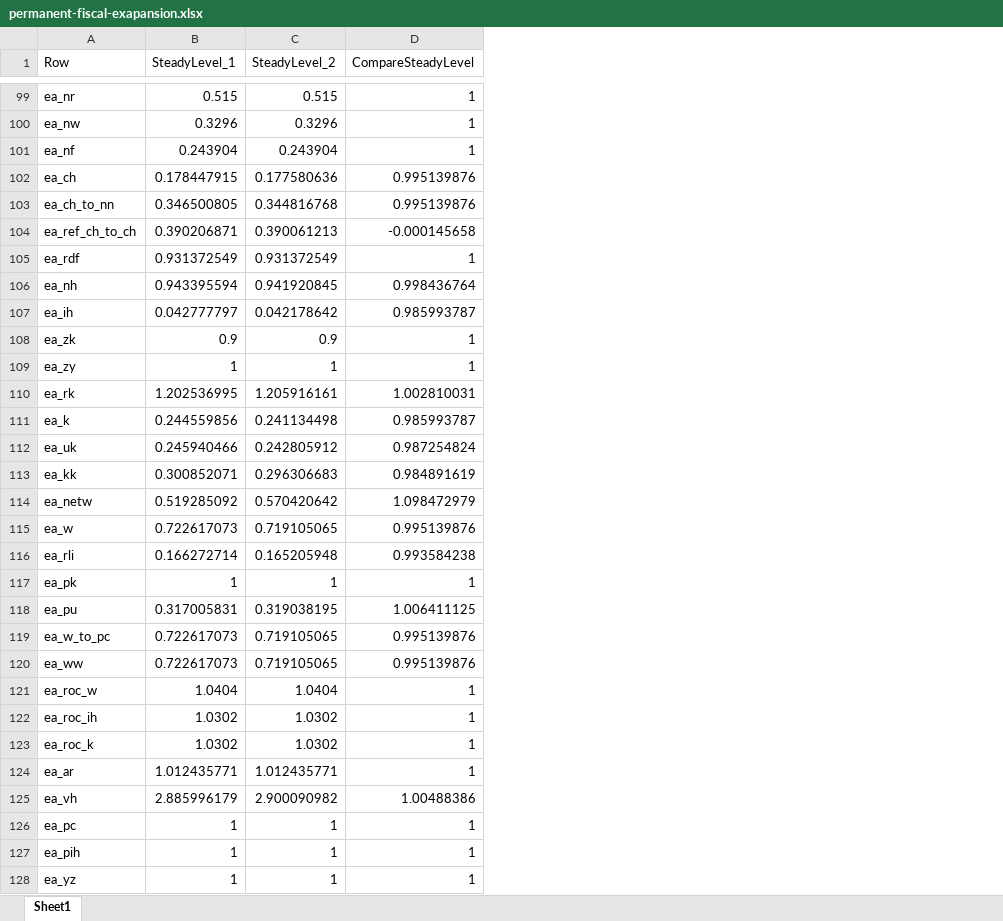
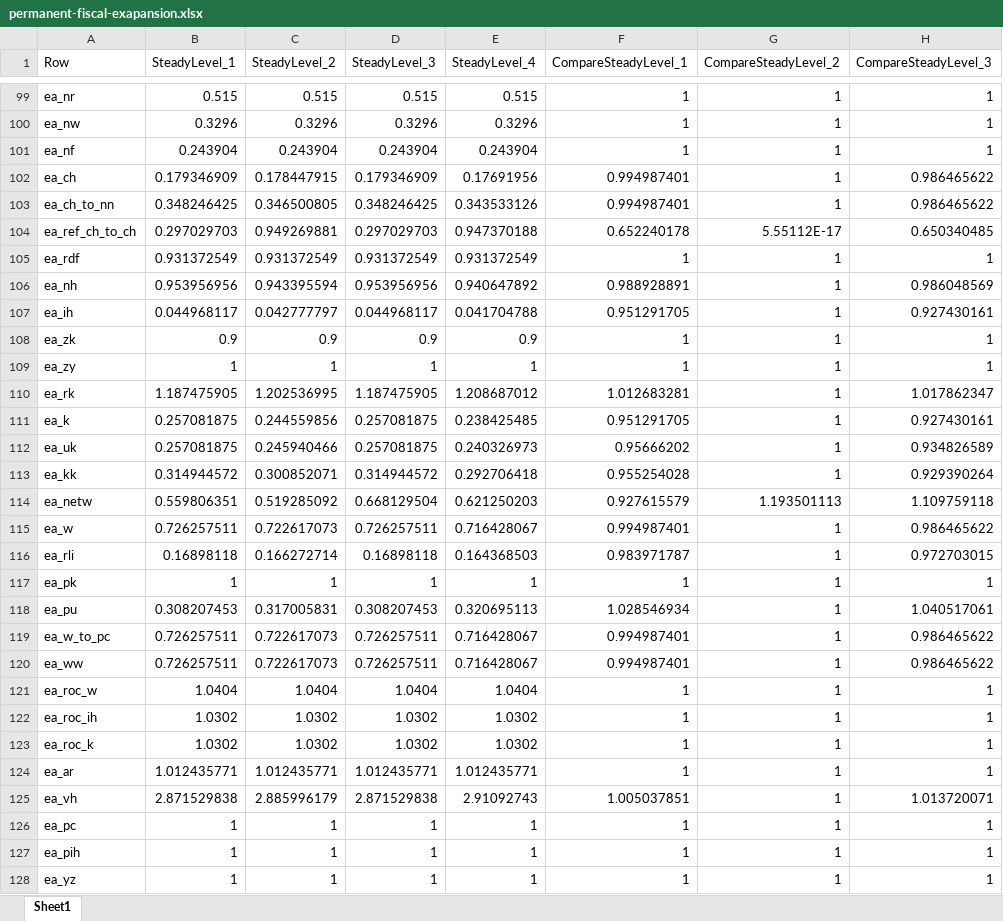
Before and after one commit to igpmn/gees, an Excel workbook: +sep2023/xlsx/permanent-fiscal-exapansion.xlsx, sheet Sheet1, drawn as a sheet; only a part is shown, gaps mark what is left out; values as stored, in another font and other column widths than the file's, no borders; removed rows and columns are numbered as before the commit, all else as after; the diff covers the shown part only; the diff names each change by its address in the sheet, - before the commit and + after, or states it on an @@ line.

```diff
--- a/+sep2023/xlsx/permanent-fiscal-exapansion.xlsx (sheet Sheet1)
+++ b/+sep2023/xlsx/permanent-fiscal-exapansion.xlsx (sheet Sheet1)
-column D (CompareSteadyLevel), rows 99-128: 1 | 1 | 1 | 0.995139876 | 0.995139876 | -0.000145658 | 1 | 0.998436764 | 0.985993787 | 1 | 1 | 1.002810031 | 0.985993787 | 0.987254824 | 0.984891619 | 1.098472979 | 0.995139876 | 0.993584238 | 1 | 1.006411125 | 0.995139876 | 0.995139876 | 1 | 1 | 1 | 1 | 1.00488386 | 1 | 1 | 1
+column D (SteadyLevel_3), rows 99-128: 0.515 | 0.3296 | 0.243904 | 0.179346909 | 0.348246425 | 0.297029703 | 0.931372549 | 0.953956956 | 0.044968117 | 0.9 | 1 | 1.187475905 | 0.257081875 | 0.257081875 | 0.314944572 | 0.668129504 | 0.726257511 | 0.16898118 | 1 | 0.308207453 | 0.726257511 | 0.726257511 | 1.0404 | 1.0302 | 1.0302 | 1.012435771 | 2.871529838 | 1 | 1 | 1
+column E (SteadyLevel_4), rows 99-128: 0.515 | 0.3296 | 0.243904 | 0.17691956 | 0.343533126 | 0.947370188 | 0.931372549 | 0.940647892 | 0.041704788 | 0.9 | 1 | 1.208687012 | 0.238425485 | 0.240326973 | 0.292706418 | 0.621250203 | 0.716428067 | 0.164368503 | 1 | 0.320695113 | 0.716428067 | 0.716428067 | 1.0404 | 1.0302 | 1.0302 | 1.012435771 | 2.91092743 | 1 | 1 | 1
+column F (CompareSteadyLevel_1), rows 99-128: 1 | 1 | 1 | 0.994987401 | 0.994987401 | 0.652240178 | 1 | 0.988928891 | 0.951291705 | 1 | 1 | 1.012683281 | 0.951291705 | 0.95666202 | 0.955254028 | 0.927615579 | 0.994987401 | 0.983971787 | 1 | 1.028546934 | 0.994987401 | 0.994987401 | 1 | 1 | 1 | 1 | 1.005037851 | 1 | 1 | 1
+column G (CompareSteadyLevel_2), rows 99-128: 1 | 1 | 1 | 1 | 1 | 5.55112E-17 | 1 | 1 | 1 | 1 | 1 | 1 | 1 | 1 | 1 | 1.193501113 | 1 | 1 | 1 | 1 | 1 | 1 | 1 | 1 | 1 | 1 | 1 | 1 | 1 | 1
+column H (CompareSteadyLevel_3), rows 99-128: 1 | 1 | 1 | 0.986465622 | 0.986465622 | 0.650340485 | 1 | 0.986048569 | 0.927430161 | 1 | 1 | 1.017862347 | 0.927430161 | 0.934826589 | 0.929390264 | 1.109759118 | 0.986465622 | 0.972703015 | 1 | 1.040517061 | 0.986465622 | 0.986465622 | 1 | 1 | 1 | 1 | 1.013720071 | 1 | 1 | 1
-B102 (SteadyLevel_1): 0.178447915
+B102 (SteadyLevel_1): 0.179346909
-C102 (SteadyLevel_2): 0.177580636
+C102 (SteadyLevel_2): 0.178447915
-B103 (SteadyLevel_1): 0.346500805
+B103 (SteadyLevel_1): 0.348246425
-C103 (SteadyLevel_2): 0.344816768
+C103 (SteadyLevel_2): 0.346500805
-B104 (SteadyLevel_1): 0.390206871
+B104 (SteadyLevel_1): 0.297029703
-C104 (SteadyLevel_2): 0.390061213
+C104 (SteadyLevel_2): 0.949269881
-B106 (SteadyLevel_1): 0.943395594
+B106 (SteadyLevel_1): 0.953956956
-C106 (SteadyLevel_2): 0.941920845
+C106 (SteadyLevel_2): 0.943395594
-B107 (SteadyLevel_1): 0.042777797
+B107 (SteadyLevel_1): 0.044968117
-C107 (SteadyLevel_2): 0.042178642
+C107 (SteadyLevel_2): 0.042777797
-B110 (SteadyLevel_1): 1.202536995
+B110 (SteadyLevel_1): 1.187475905
-C110 (SteadyLevel_2): 1.205916161
+C110 (SteadyLevel_2): 1.202536995
-B111 (SteadyLevel_1): 0.244559856
+B111 (SteadyLevel_1): 0.257081875
-C111 (SteadyLevel_2): 0.241134498
+C111 (SteadyLevel_2): 0.244559856
-B112 (SteadyLevel_1): 0.245940466
+B112 (SteadyLevel_1): 0.257081875
-C112 (SteadyLevel_2): 0.242805912
+C112 (SteadyLevel_2): 0.245940466
-B113 (SteadyLevel_1): 0.300852071
+B113 (SteadyLevel_1): 0.314944572
-C113 (SteadyLevel_2): 0.296306683
+C113 (SteadyLevel_2): 0.300852071
-B114 (SteadyLevel_1): 0.519285092
+B114 (SteadyLevel_1): 0.559806351
-C114 (SteadyLevel_2): 0.570420642
+C114 (SteadyLevel_2): 0.519285092
-B115 (SteadyLevel_1): 0.722617073
+B115 (SteadyLevel_1): 0.726257511
-C115 (SteadyLevel_2): 0.719105065
+C115 (SteadyLevel_2): 0.722617073
-B116 (SteadyLevel_1): 0.166272714
+B116 (SteadyLevel_1): 0.16898118
-C116 (SteadyLevel_2): 0.165205948
+C116 (SteadyLevel_2): 0.166272714
-B118 (SteadyLevel_1): 0.317005831
+B118 (SteadyLevel_1): 0.308207453
-C118 (SteadyLevel_2): 0.319038195
+C118 (SteadyLevel_2): 0.317005831
-B119:B120 (SteadyLevel_1): 0.722617073
+B119:B120 (SteadyLevel_1): 0.726257511
-C119:C120 (SteadyLevel_2): 0.719105065
+C119:C120 (SteadyLevel_2): 0.722617073
-B125 (SteadyLevel_1): 2.885996179
+B125 (SteadyLevel_1): 2.871529838
-C125 (SteadyLevel_2): 2.900090982
+C125 (SteadyLevel_2): 2.885996179
```
Also changed, not shown: 590 edited cells elsewhere in this sheet, +model/+autarky/steady.xlsx, +model/+global4A/steady.xlsx, 3 other files.
